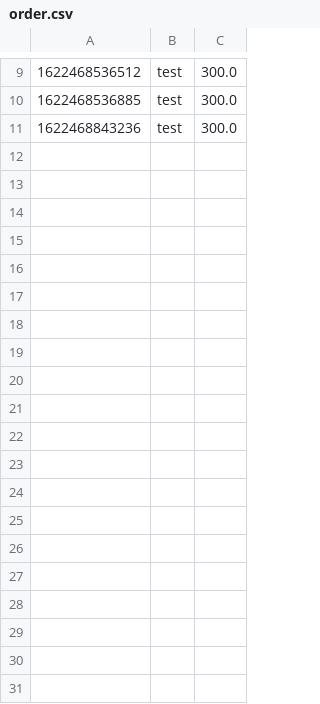
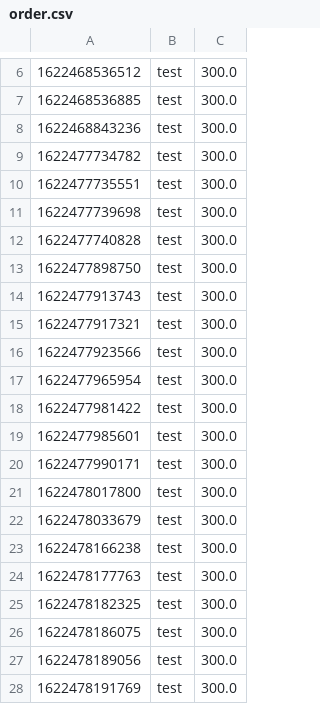
Before and after one commit to Gym-System/AgileDevelopment, a CSV file: src/Data/order.csv, drawn as a sheet; only a part is shown, gaps mark what is left out; the diff covers the shown part only; the diff names each change by its address in the sheet, - before the commit and + after, or states it on an @@ line.

```diff
--- a/src/Data/order.csv
+++ b/src/Data/order.csv
+row 9: 1622477734782 | test | 300.0
+row 10: 1622477735551 | test | 300.0
+row 11: 1622477739698 | test | 300.0
+row 12: 1622477740828 | test | 300.0
+row 13: 1622477898750 | test | 300.0
+row 14: 1622477913743 | test | 300.0
+row 15: 1622477917321 | test | 300.0
+row 16: 1622477923566 | test | 300.0
+row 17: 1622477965954 | test | 300.0
+row 18: 1622477981422 | test | 300.0
+row 19: 1622477985601 | test | 300.0
+row 20: 1622477990171 | test | 300.0
+row 21: 1622478017800 | test | 300.0
+row 22: 1622478033679 | test | 300.0
+row 23: 1622478166238 | test | 300.0
+row 24: 1622478177763 | test | 300.0
+row 25: 1622478182325 | test | 300.0
+row 26: 1622478186075 | test | 300.0
+row 27: 1622478189056 | test | 300.0
+row 28: 1622478191769 | test | 300.0
```
Also changed, not shown: 25 added rows and 3 removed rows elsewhere in this file, src/Data/liveSession.csv, 15 other files.
